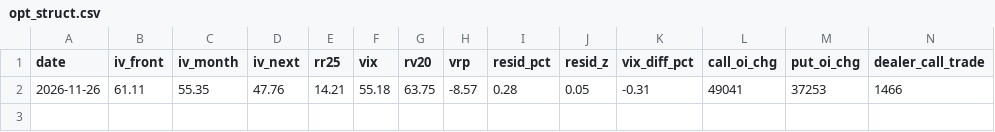
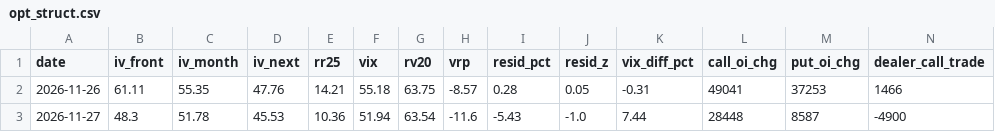
Before and after one commit to hankna/tw-data-pool, a CSV file: series/opt_struct.csv, drawn as a sheet; only a part is shown; rows hold the shown columns only; the diff names each change by its address in the sheet, - before the commit and + after, or states it on an @@ line.

```diff
--- a/series/opt_struct.csv
+++ b/series/opt_struct.csv
+row 3: 2026-11-27 | 48.3 | 51.78 | 45.53 | 10.36 | 51.94 | 63.54 | -11.6 | -5.43 | -1.0 | 7.44 | 28448 | 8587 | -4900
```
Also changed, not shown: logs/run_log.csv, series/availability.csv, 5 other files.
